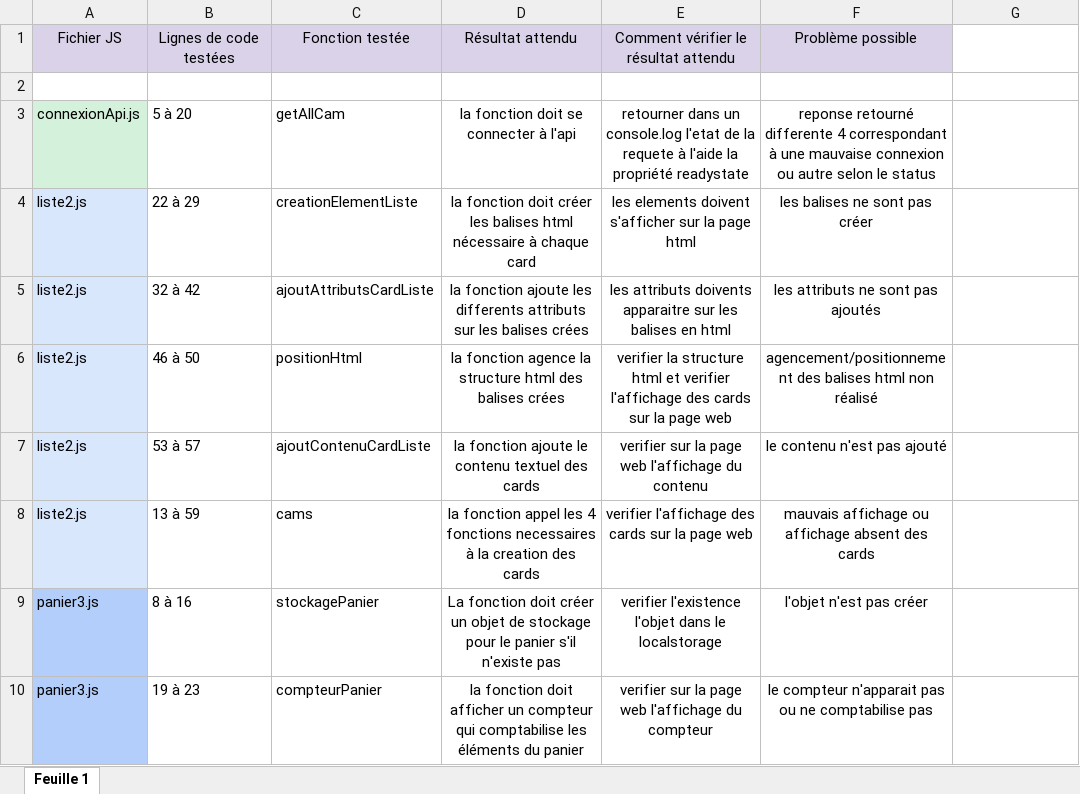
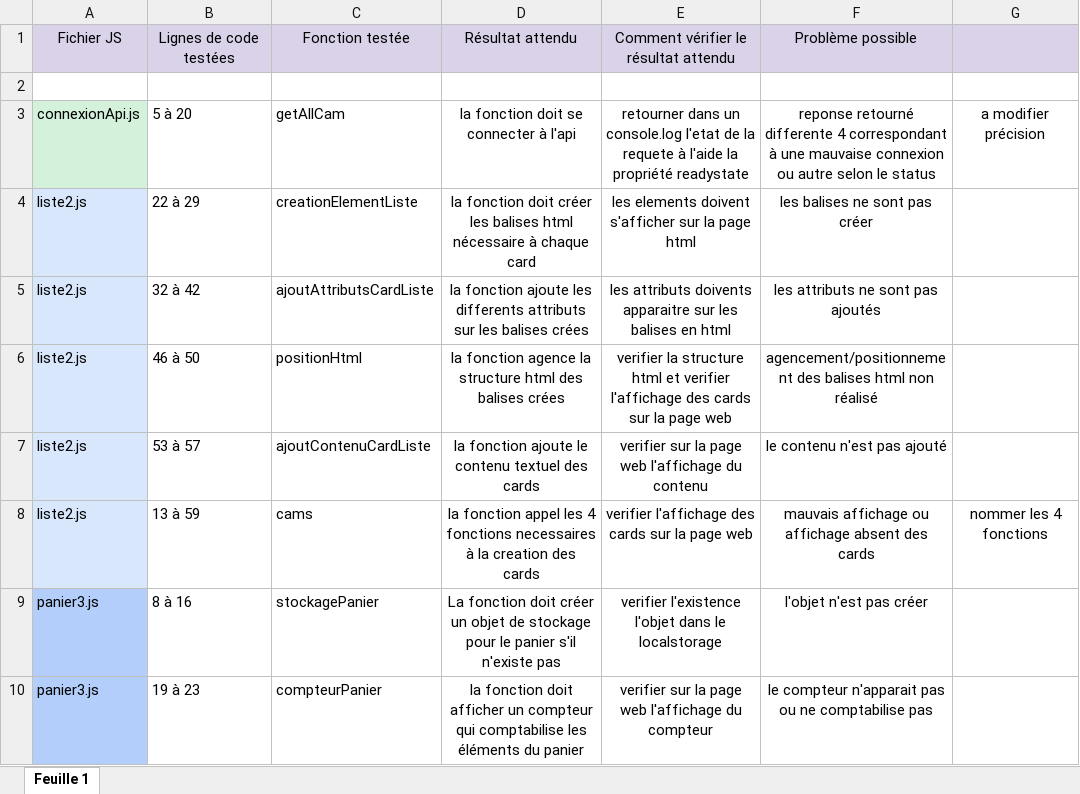
Before and after one commit to Ossynb/BelkacemMohamed_5_19012021, an Excel workbook: Plan de test.xlsx, sheet Feuille 1, drawn as a sheet; only a part is shown; values as stored, in another font and other column widths than the file's, no borders; the diff names each change by its address in the sheet, - before the commit and + after, or states it on an @@ line.

```diff
--- a/Plan de test.xlsx (sheet Feuille 1)
+++ b/Plan de test.xlsx (sheet Feuille 1)
-G1 fill: none
+G1 fill: #D9D2E9
-G3: (empty)
+G3: a modifier précision
-G8: (empty)
+G8: nommer les 4 fonctions
```
Also changed, not shown: 9 other files.
